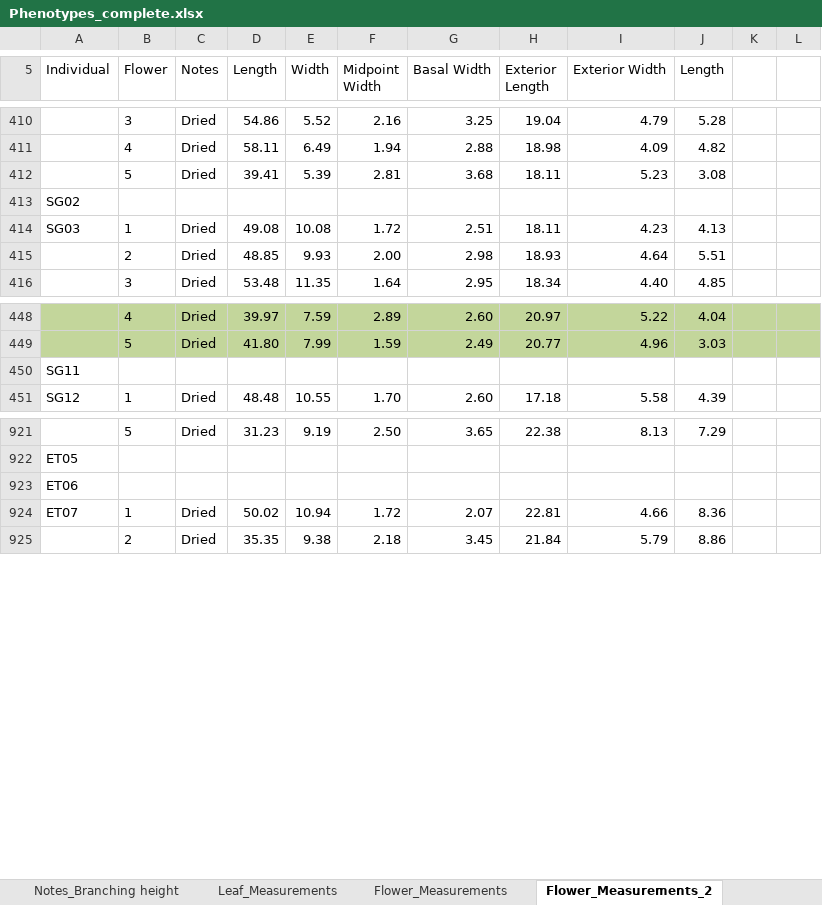
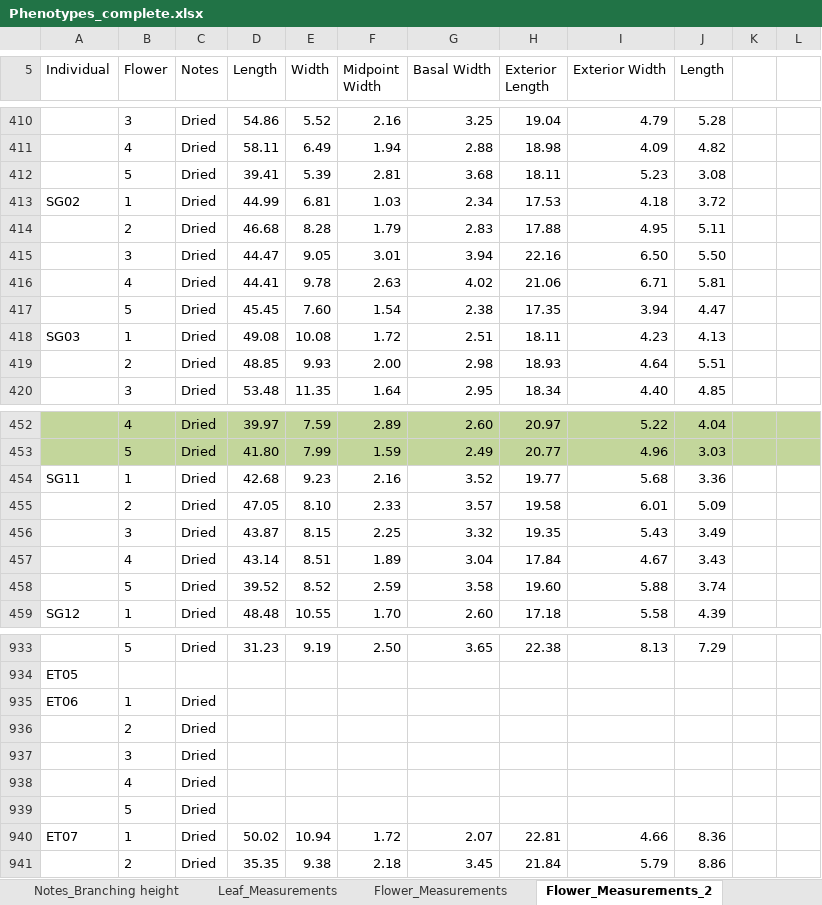
Before and after one commit to lvann/JoshuaTreeMorphology, an Excel workbook: Phenotypes_complete.xlsx, sheet Flower_Measurements_2, drawn as a sheet; only a part is shown, gaps mark what is left out; values as stored, in another font and other column widths than the file's, no borders; addresses are those after the commit; the diff covers the shown part only; the diff names each change by its address in the sheet, - before the commit and + after, or states it on an @@ line.

Commit message:
Additional individuals
LV updates to dissections

```diff
--- a/Phenotypes_complete.xlsx (sheet Flower_Measurements_2)
+++ b/Phenotypes_complete.xlsx (sheet Flower_Measurements_2)
-B413 (Flower): (empty)
+B413 (Flower): 1
-C413 (Notes): (empty)
+C413 (Notes): Dried
-D413 (Length): (empty)
+D413 (Length): 44.99
-E413 (Width): (empty)
+E413 (Width): 6.81
-F413 (Midpoint Width): (empty)
+F413 (Midpoint Width): 1.03
-G413 (Basal Width): (empty)
+G413 (Basal Width): 2.34
-H413 (Exterior Length): (empty)
+H413 (Exterior Length): 17.53
-I413 (Exterior Width): (empty)
+I413 (Exterior Width): 4.18
-J413 (Length): (empty)
+J413 (Length): 3.72
+row 414:  | 2 | Dried | 46.68 | 8.28 | 1.79 | 2.83 | 17.88 | 4.95 | 5.11
+row 415:  | 3 | Dried | 44.47 | 9.05 | 3.01 | 3.94 | 22.16 | 6.50 | 5.50
+row 416:  | 4 | Dried | 44.41 | 9.78 | 2.63 | 4.02 | 21.06 | 6.71 | 5.81
+row 417:  | 5 | Dried | 45.45 | 7.60 | 1.54 | 2.38 | 17.35 | 3.94 | 4.47
-B454 (Flower): (empty)
+B454 (Flower): 1
-C454 (Notes): (empty)
+C454 (Notes): Dried
-D454 (Length): (empty)
+D454 (Length): 42.68
-E454 (Width): (empty)
+E454 (Width): 9.23
-F454 (Midpoint Width): (empty)
+F454 (Midpoint Width): 2.16
-G454 (Basal Width): (empty)
+G454 (Basal Width): 3.52
-H454 (Exterior Length): (empty)
+H454 (Exterior Length): 19.77
-I454 (Exterior Width): (empty)
+I454 (Exterior Width): 5.68
-J454 (Length): (empty)
+J454 (Length): 3.36
+row 455:  | 2 | Dried | 47.05 | 8.10 | 2.33 | 3.57 | 19.58 | 6.01 | 5.09
+row 456:  | 3 | Dried | 43.87 | 8.15 | 2.25 | 3.32 | 19.35 | 5.43 | 3.49
+row 457:  | 4 | Dried | 43.14 | 8.51 | 1.89 | 3.04 | 17.84 | 4.67 | 3.43
+row 458:  | 5 | Dried | 39.52 | 8.52 | 2.59 | 3.58 | 19.60 | 5.88 | 3.74
-B935 (Flower): (empty)
+B935 (Flower): 1
-C935 (Notes): (empty)
+C935 (Notes): Dried
+row 936:  | 2 | Dried
+row 937:  | 3 | Dried
+row 938:  | 4 | Dried
+row 939:  | 5 | Dried
```
Also changed, not shown: 4 added rows and 9 edited cells elsewhere in this sheet.
